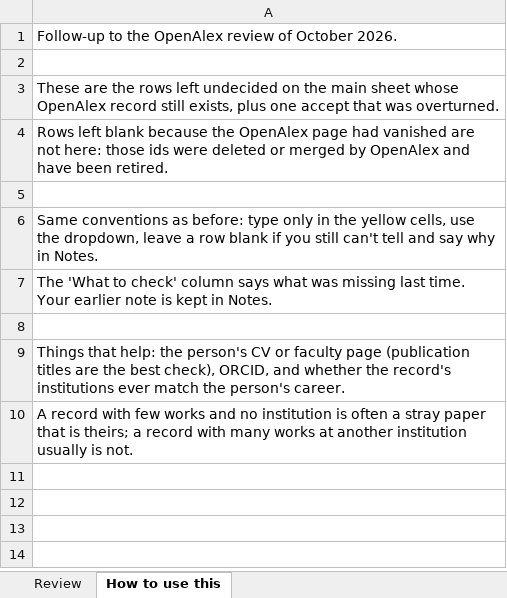
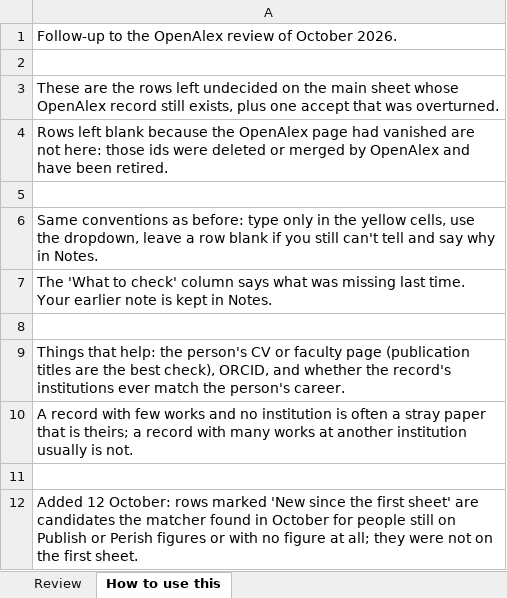
Before and after one commit to aakarner/planning-citation-metrics, an Excel workbook: data/review/openalex_review_followup.xlsx, sheet How to use this, drawn as a sheet; values as stored, in another font and other column widths than the file's, no borders; the diff names each change by its address in the sheet, - before the commit and + after, or states it on an @@ line.

```diff
--- a/data/review/openalex_review_followup.xlsx (sheet How to use this)
+++ b/data/review/openalex_review_followup.xlsx (sheet How to use this)
+row 11: (empty)
+row 12: Added 12 October: rows marked 'New since the first sheet' are candidates the matcher found in October for people still on Publish or Perish figures or with no figure at all; they were not on the first sheet.
```
Also changed, not shown: sheet Review, 1 other file.
